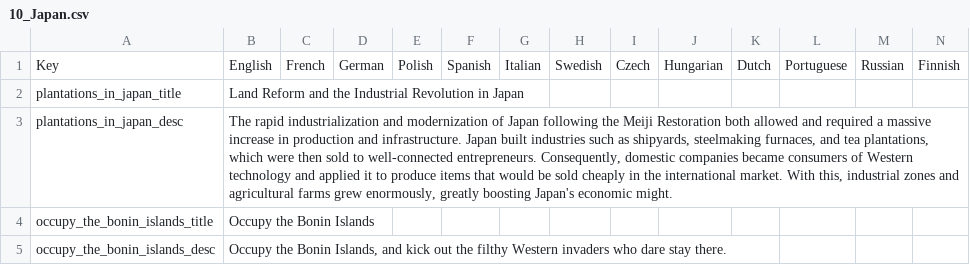
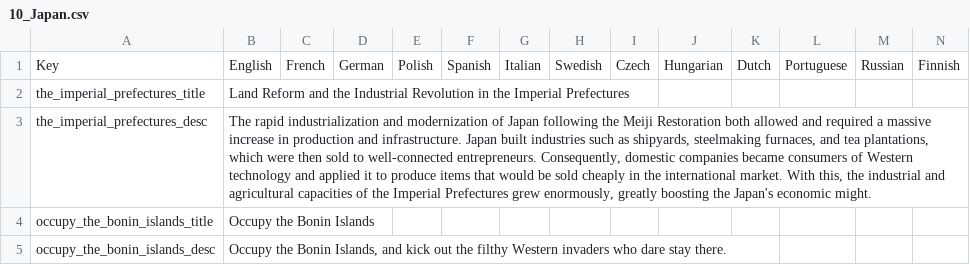
Before and after one commit to chaotea/HPM-Japan, a CSV file: HPM/localisation/10_Japan.csv, drawn as a sheet; only a part is shown; removed rows and columns are numbered as before the commit, all else as after; the diff names each change by its address in the sheet, - before the commit and + after, or states it on an @@ line.

Commit message:
Get rid of plantations since we have imperial prefectures

```diff
--- a/HPM/localisation/10_Japan.csv
+++ b/HPM/localisation/10_Japan.csv
-row 2: plantations_in_japan_title | Land Reform and the Industrial Revolution in Japan
-row 3: plantations_in_japan_desc | The rapid industrialization and modernization of Japan following the Meiji Restoration both allowed and required a massive increase in production and infrastructure. Japan built industries such as shipyards, steelmaking furnaces, and tea plantations, which were then sold to well-connected entrepreneurs. Consequently, domestic companies became consumers of Western technology and applied it to produce items that would be sold cheaply in the international market. With this, industrial zones and agricultural farms grew enormously, greatly boosting Japan's economic might.
+row 2: the_imperial_prefectures_title | Land Reform and the Industrial Revolution in the Imperial Prefectures
+row 3: the_imperial_prefectures_desc | The rapid industrialization and modernization of Japan following the Meiji Restoration both allowed and required a massive increase in production and infrastructure. Japan built industries such as shipyards, steelmaking furnaces, and tea plantations, which were then sold to well-connected entrepreneurs. Consequently, domestic companies became consumers of Western technology and applied it to produce items that would be sold cheaply in the international market. With this, the industrial and agricultural capacities of the Imperial Prefectures grew enormously, greatly boosting the Japan's economic might.
```
Also changed, not shown: 2 other files.
